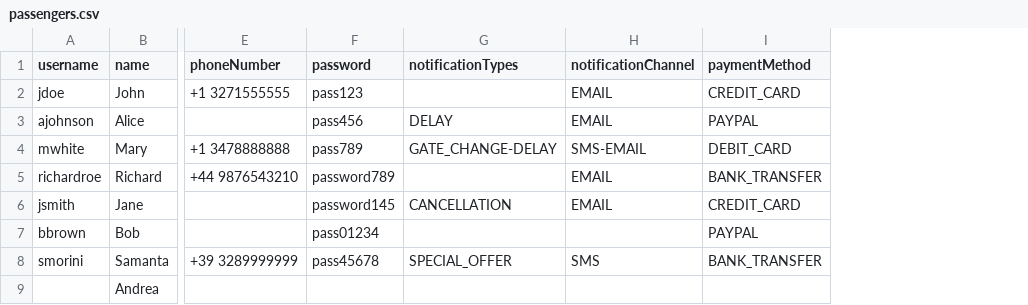
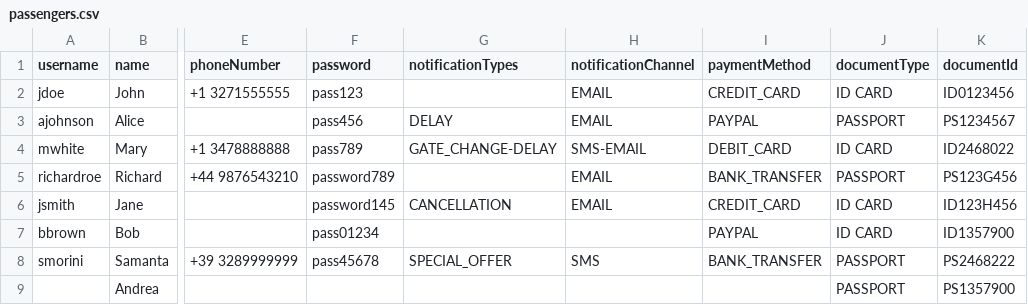
Before and after one commit to mariali326/SWE_progetto, a CSV file: src/main/resources/csv/passengers.csv, drawn as a sheet; only a part is shown, gaps mark what is left out; the diff names each change by its address in the sheet, - before the commit and + after, or states it on an @@ line.

```diff
--- a/src/main/resources/csv/passengers.csv
+++ b/src/main/resources/csv/passengers.csv
+column J (documentType), rows 2-9: ID CARD | PASSPORT | ID CARD | PASSPORT | ID CARD | ID CARD | PASSPORT | PASSPORT
+column K (documentId), rows 2-9: ID0123456 | PS1234567 | ID2468022 | PS123G456 | ID123H456 | ID1357900 | PS2468222 | PS1357900
```
Also changed, not shown: src/main/resources/csv/bookings.csv, src/main/resources/csv/flights.csv, 45 other files.
